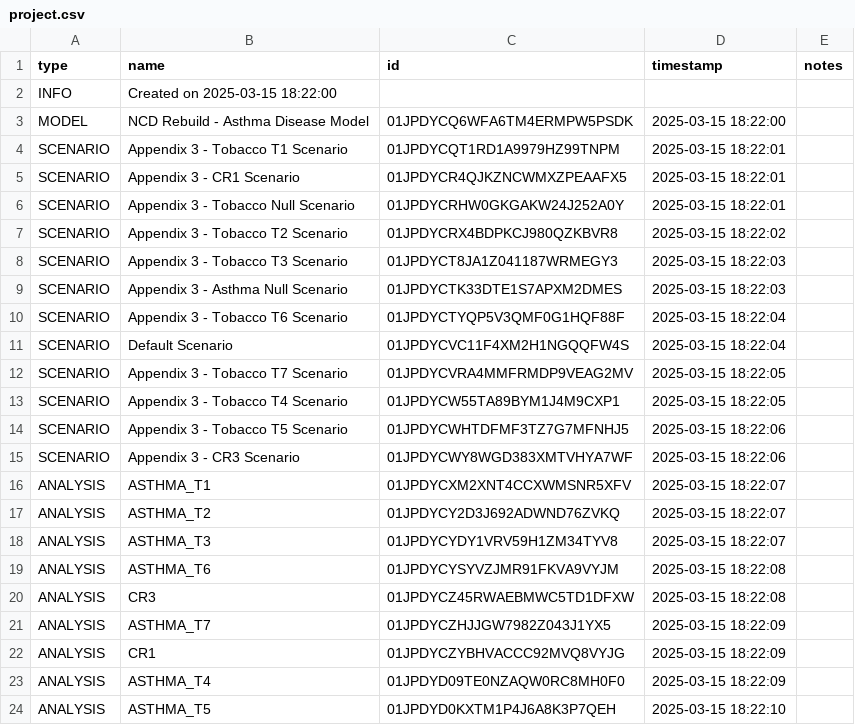
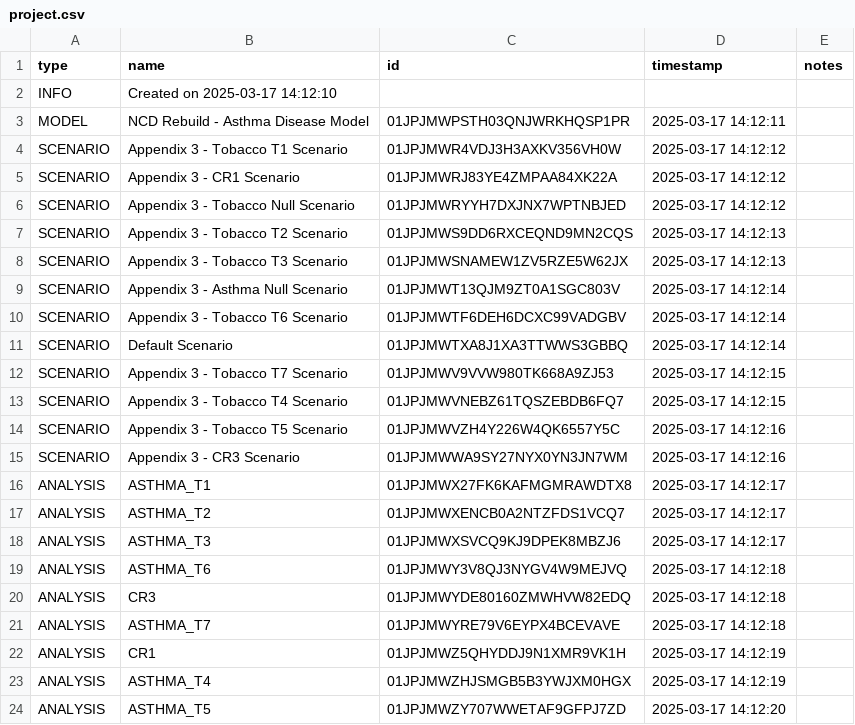
Before and after one commit to ForecastHealth/ncd-chronic-respiratory-disease-asthma, a CSV file: project.csv, drawn as a sheet.

Commit message:
Test project

```diff
--- a/project.csv
+++ b/project.csv
@@ -1,24 +1,24 @@
 type,name,id,timestamp,notes
-INFO,Created on 2025-03-15 18:22:00,,,
-MODEL,NCD Rebuild - Asthma Disease Model,01JPDYCQ6WFA6TM4ERMPW5PSDK,2025-03-15 18:22:00,
-SCENARIO,Appendix 3 - Tobacco T1 Scenario,01JPDYCQT1RD1A9979HZ99TNPM,2025-03-15 18:22:01,
-SCENARIO,Appendix 3 - CR1 Scenario,01JPDYCR4QJKZNCWMXZPEAAFX5,2025-03-15 18:22:01,
-SCENARIO,Appendix 3 - Tobacco Null Scenario,01JPDYCRHW0GKGAKW24J252A0Y,2025-03-15 18:22:01,
-SCENARIO,Appendix 3 - Tobacco T2 Scenario,01JPDYCRX4BDPKCJ980QZKBVR8,2025-03-15 18:22:02,
-SCENARIO,Appendix 3 - Tobacco T3 Scenario,01JPDYCT8JA1Z041187WRMEGY3,2025-03-15 18:22:03,
-SCENARIO,Appendix 3 - Asthma Null Scenario,01JPDYCTK33DTE1S7APXM2DMES,2025-03-15 18:22:03,
-SCENARIO,Appendix 3 - Tobacco T6 Scenario,01JPDYCTYQP5V3QMF0G1HQF88F,2025-03-15 18:22:04,
-SCENARIO,Default Scenario,01JPDYCVC11F4XM2H1NGQQFW4S,2025-03-15 18:22:04,
-SCENARIO,Appendix 3 - Tobacco T7 Scenario,01JPDYCVRA4MMFRMDP9VEAG2MV,2025-03-15 18:22:05,
-SCENARIO,Appendix 3 - Tobacco T4 Scenario,01JPDYCW55TA89BYM1J4M9CXP1,2025-03-15 18:22:05,
-SCENARIO,Appendix 3 - Tobacco T5 Scenario,01JPDYCWHTDFMF3TZ7G7MFNHJ5,2025-03-15 18:22:06,
-SCENARIO,Appendix 3 - CR3 Scenario,01JPDYCWY8WGD383XMTVHYA7WF,2025-03-15 18:22:06,
-ANALYSIS,ASTHMA_T1,01JPDYCXM2XNT4CCXWMSNR5XFV,2025-03-15 18:22:07,
-ANALYSIS,ASTHMA_T2,01JPDYCY2D3J692ADWND76ZVKQ,2025-03-15 18:22:07,
-ANALYSIS,ASTHMA_T3,01JPDYCYDY1VRV59H1ZM34TYV8,2025-03-15 18:22:07,
-ANALYSIS,ASTHMA_T6,01JPDYCYSYVZJMR91FKVA9VYJM,2025-03-15 18:22:08,
-ANALYSIS,CR3,01JPDYCZ45RWAEBMWC5TD1DFXW,2025-03-15 18:22:08,
-ANALYSIS,ASTHMA_T7,01JPDYCZHJJGW7982Z043J1YX5,2025-03-15 18:22:09,
-ANALYSIS,CR1,01JPDYCZYBHVACCC92MVQ8VYJG,2025-03-15 18:22:09,
-ANALYSIS,ASTHMA_T4,01JPDYD09TE0NZAQW0RC8MH0F0,2025-03-15 18:22:09,
-ANALYSIS,ASTHMA_T5,01JPDYD0KXTM1P4J6A8K3P7QEH,2025-03-15 18:22:10,
+INFO,Created on 2025-03-17 14:12:10,,,
+MODEL,NCD Rebuild - Asthma Disease Model,01JPJMWPSTH03QNJWRKHQSP1PR,2025-03-17 14:12:11,
+SCENARIO,Appendix 3 - Tobacco T1 Scenario,01JPJMWR4VDJ3H3AXKV356VH0W,2025-03-17 14:12:12,
+SCENARIO,Appendix 3 - CR1 Scenario,01JPJMWRJ83YE4ZMPAA84XK22A,2025-03-17 14:12:12,
+SCENARIO,Appendix 3 - Tobacco Null Scenario,01JPJMWRYYH7DXJNX7WPTNBJED,2025-03-17 14:12:12,
+SCENARIO,Appendix 3 - Tobacco T2 Scenario,01JPJMWS9DD6RXCEQND9MN2CQS,2025-03-17 14:12:13,
+SCENARIO,Appendix 3 - Tobacco T3 Scenario,01JPJMWSNAMEW1ZV5RZE5W62JX,2025-03-17 14:12:13,
+SCENARIO,Appendix 3 - Asthma Null Scenario,01JPJMWT13QJM9ZT0A1SGC803V,2025-03-17 14:12:14,
+SCENARIO,Appendix 3 - Tobacco T6 Scenario,01JPJMWTF6DEH6DCXC99VADGBV,2025-03-17 14:12:14,
+SCENARIO,Default Scenario,01JPJMWTXA8J1XA3TTWWS3GBBQ,2025-03-17 14:12:14,
+SCENARIO,Appendix 3 - Tobacco T7 Scenario,01JPJMWV9VVW980TK668A9ZJ53,2025-03-17 14:12:15,
+SCENARIO,Appendix 3 - Tobacco T4 Scenario,01JPJMWVNEBZ61TQSZEBDB6FQ7,2025-03-17 14:12:15,
+SCENARIO,Appendix 3 - Tobacco T5 Scenario,01JPJMWVZH4Y226W4QK6557Y5C,2025-03-17 14:12:16,
+SCENARIO,Appendix 3 - CR3 Scenario,01JPJMWWA9SY27NYX0YN3JN7WM,2025-03-17 14:12:16,
+ANALYSIS,ASTHMA_T1,01JPJMWX27FK6KAFMGMRAWDTX8,2025-03-17 14:12:17,
+ANALYSIS,ASTHMA_T2,01JPJMWXENCB0A2NTZFDS1VCQ7,2025-03-17 14:12:17,
+ANALYSIS,ASTHMA_T3,01JPJMWXSVCQ9KJ9DPEK8MBZJ6,2025-03-17 14:12:17,
+ANALYSIS,ASTHMA_T6,01JPJMWY3V8QJ3NYGV4W9MEJVQ,2025-03-17 14:12:18,
+ANALYSIS,CR3,01JPJMWYDE80160ZMWHVW82EDQ,2025-03-17 14:12:18,
+ANALYSIS,ASTHMA_T7,01JPJMWYRE79V6EYPX4BCEVAVE,2025-03-17 14:12:18,
+ANALYSIS,CR1,01JPJMWZ5QHYDDJ9N1XMR9VK1H,2025-03-17 14:12:19,
+ANALYSIS,ASTHMA_T4,01JPJMWZHJSMGB5B3YWJXM0HGX,2025-03-17 14:12:19,
+ANALYSIS,ASTHMA_T5,01JPJMWZY707WWETAF9GFPJ7ZD,2025-03-17 14:12:20,
```
